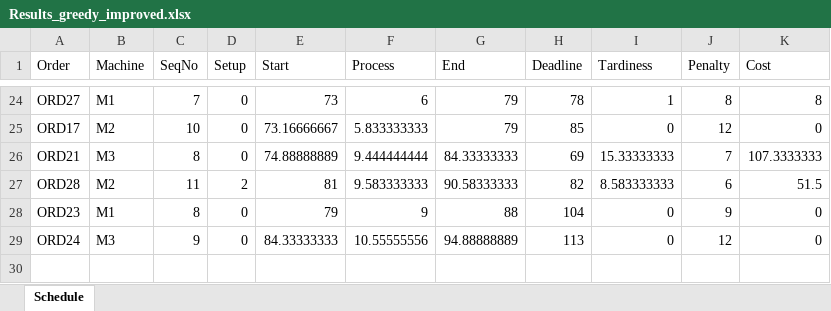
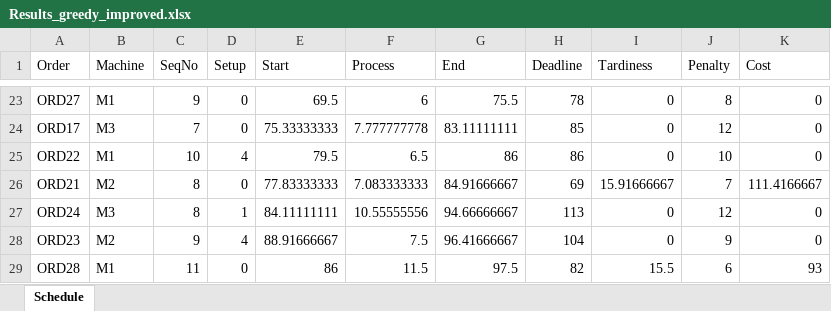
Before and after one commit to FeevanZoghel/OR5, an Excel workbook: Results_greedy_improved.xlsx, sheet Schedule, drawn as a sheet; only a part is shown, gaps mark what is left out; values as stored, in another font and other column widths than the file's, no borders; removed rows and columns are numbered as before the commit, all else as after; the diff covers the shown part only; the diff names each change by its address in the sheet, - before the commit and + after, or states it on an @@ line.

```diff
--- a/Results_greedy_improved.xlsx (sheet Schedule)
+++ b/Results_greedy_improved.xlsx (sheet Schedule)
-C23 (SeqNo): 7
+C23 (SeqNo): 9
-E23 (Start): 73
+E23 (Start): 69.5
-G23 (End): 79
+G23 (End): 75.5
-I23 (Tardiness): 1
+I23 (Tardiness): 0
-K23 (Cost): 8
+K23 (Cost): 0
-B24 (Machine): M2
+B24 (Machine): M3
-C24 (SeqNo): 10
+C24 (SeqNo): 7
-E24 (Start): 73.16666667
+E24 (Start): 75.33333333
-F24 (Process): 5.833333333
+F24 (Process): 7.777777778
-G24 (End): 79
+G24 (End): 83.11111111
+row 25: ORD22 | M1 | 10 | 4 | 79.5 | 6.5 | 86 | 86 | 0 | 10 | 0
-B26 (Machine): M3
+B26 (Machine): M2
-E26 (Start): 74.88888889
+E26 (Start): 77.83333333
-F26 (Process): 9.444444444
+F26 (Process): 7.083333333
-G26 (End): 84.33333333
+G26 (End): 84.91666667
-I26 (Tardiness): 15.33333333
+I26 (Tardiness): 15.91666667
-K26 (Cost): 107.3333333
+K26 (Cost): 111.4166667
-row 27: ORD28 | M2 | 11 | 2 | 81 | 9.583333333 | 90.58333333 | 82 | 8.583333333 | 6 | 51.5
-row 28: ORD23 | M1 | 8 | 0 | 79 | 9 | 88 | 104 | 0 | 9 | 0
-C27 (SeqNo): 9
+C27 (SeqNo): 8
-D27 (Setup): 0
+D27 (Setup): 1
-E27 (Start): 84.33333333
+E27 (Start): 84.11111111
-G27 (End): 94.88888889
+G27 (End): 94.66666667
+row 28: ORD23 | M2 | 9 | 4 | 88.91666667 | 7.5 | 96.41666667 | 104 | 0 | 9 | 0
+row 29: ORD28 | M1 | 11 | 0 | 86 | 11.5 | 97.5 | 82 | 15.5 | 6 | 93
```
Also changed, not shown: 10 added rows, 11 removed rows and 39 edited cells elsewhere in this sheet, 1 other file.
